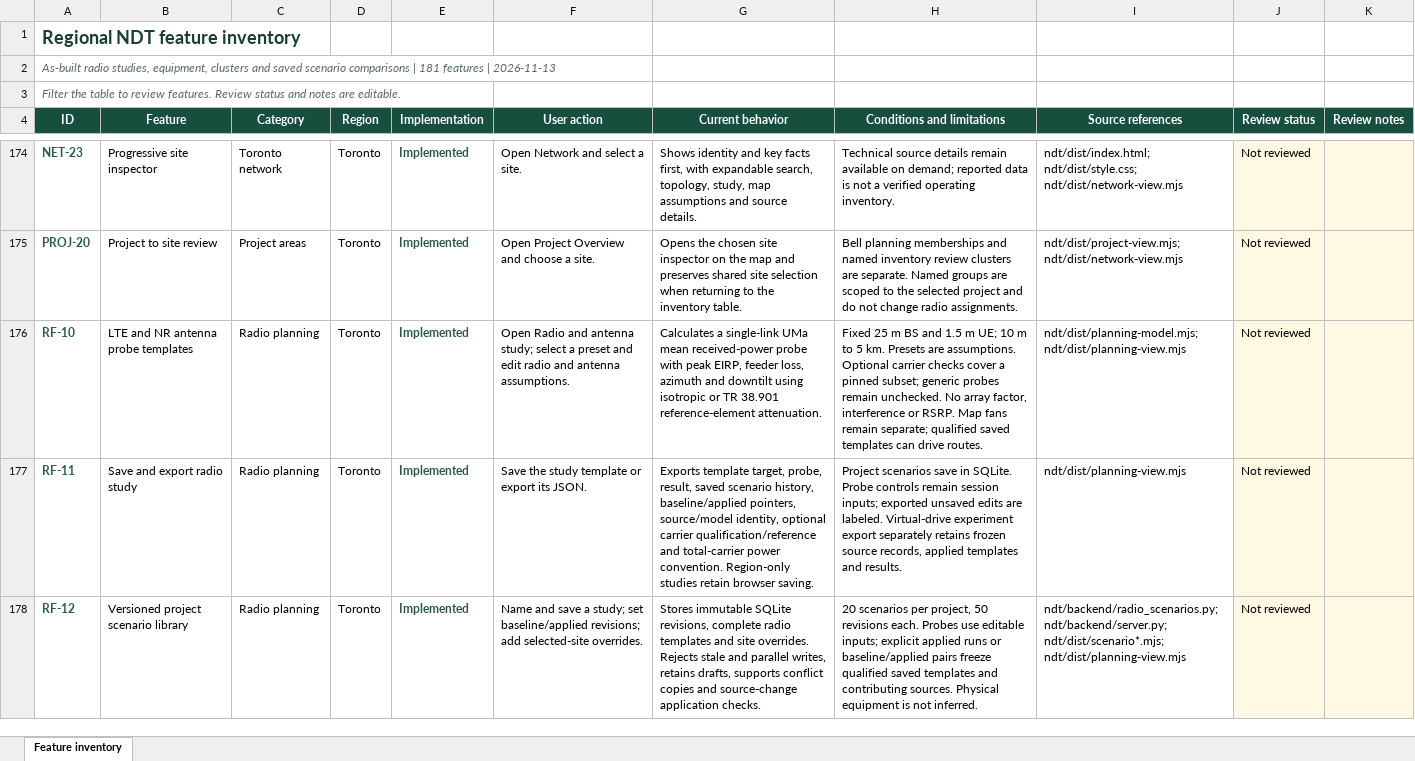
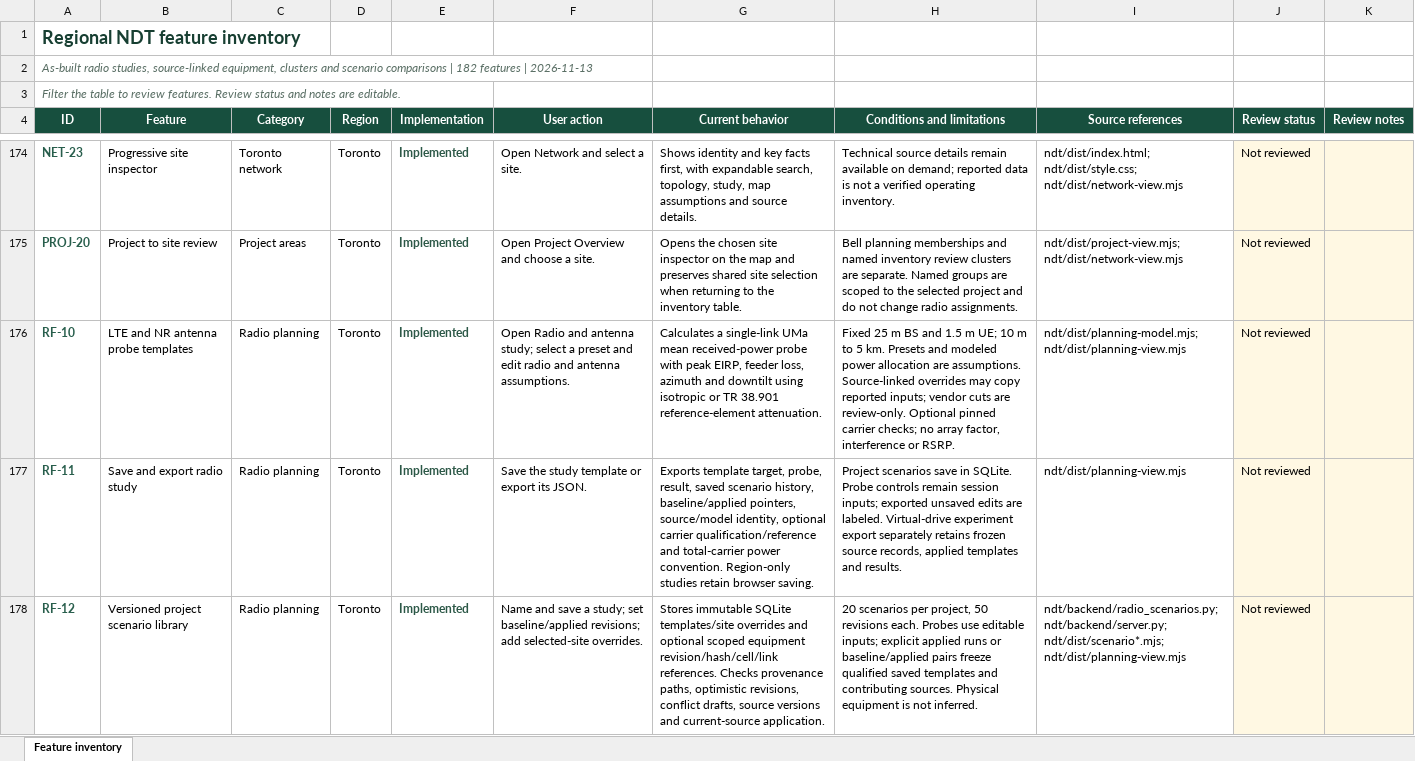
Before and after one commit to jangwonpark74/ndt, an Excel workbook: outputs/ndt-feature-inventory/feature_inventory.xlsx, sheet Feature inventory, drawn as a sheet; only a part is shown, gaps mark what is left out; values as stored, in another font and other column widths than the file's, no borders; table styles not drawn; the diff covers the shown part only; the diff names each change by its address in the sheet, - before the commit and + after, or states it on an @@ line.

Commit message:
Link imported equipment paths to editable radio studies

```diff
--- a/outputs/ndt-feature-inventory/feature_inventory.xlsx (sheet Feature inventory)
+++ b/outputs/ndt-feature-inventory/feature_inventory.xlsx (sheet Feature inventory)
-A2 (ID): …radio studies, equipment, clusters and saved scenario comparisons | 181 features |…
+A2 (ID): …radio studies, source-linked equipment, clusters and scenario comparisons | 182 features |…
-H176 (Conditions and limitations): …km. Presets are assumptions. Optional carrier checks cover a pinned subset; generic probes remain unchecked. No array factor, interference or RSRP. Map fans remain separate; qualified saved templates can drive routes.
+H176 (Conditions and limitations): …km. Presets and modeled power allocation are assumptions. Source-linked overrides may copy reported inputs; vendor cuts are review-only. Optional pinned carrier checks; no array factor, interference or RSRP.
-G178 (Current behavior): …immutable SQLite revisions, complete radio templates and site overrides. Rejects stale and parallel writes, retains drafts, supports conflict copies and source-change application checks.
+G178 (Current behavior): …immutable SQLite templates/site overrides and optional scoped equipment revision/hash/cell/link references. Checks provenance paths, optimistic revisions, conflict drafts, source versions and current-source application.
```
Also changed, not shown: 1 added row and 4 edited cells elsewhere in this sheet, 20 other files.
